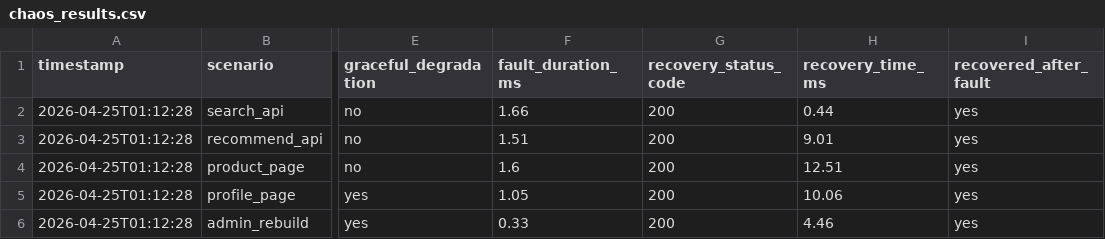
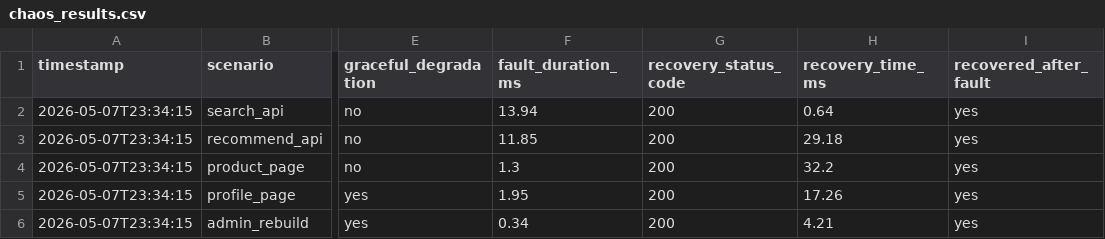
Before and after one commit to AslanAbishev/BookMagaz, a CSV file: docs/experimental_evidence/chaos_results.csv, drawn as a sheet; only a part is shown, gaps mark what is left out; the diff names each change by its address in the sheet, - before the commit and + after, or states it on an @@ line.

Commit message:
Add database-focused experimental engineering evidence

```diff
--- a/docs/experimental_evidence/chaos_results.csv
+++ b/docs/experimental_evidence/chaos_results.csv
-A2:A6 (timestamp): 2026-04-25T01:12:28
+A2:A6 (timestamp): 2026-05-07T23:34:15
-F2 (fault_duration_ms): 1.66
+F2 (fault_duration_ms): 13.94
-H2 (recovery_time_ms): 0.44
+H2 (recovery_time_ms): 0.64
-F3 (fault_duration_ms): 1.51
+F3 (fault_duration_ms): 11.85
-H3 (recovery_time_ms): 9.01
+H3 (recovery_time_ms): 29.18
-F4 (fault_duration_ms): 1.6
+F4 (fault_duration_ms): 1.3
-H4 (recovery_time_ms): 12.51
+H4 (recovery_time_ms): 32.2
-F5 (fault_duration_ms): 1.05
+F5 (fault_duration_ms): 1.95
-H5 (recovery_time_ms): 10.06
+H5 (recovery_time_ms): 17.26
-F6 (fault_duration_ms): 0.33
+F6 (fault_duration_ms): 0.34
-H6 (recovery_time_ms): 4.46
+H6 (recovery_time_ms): 4.21
```
Also changed, not shown: docs/experimental_evidence/performance_results.csv, 15 other files.
